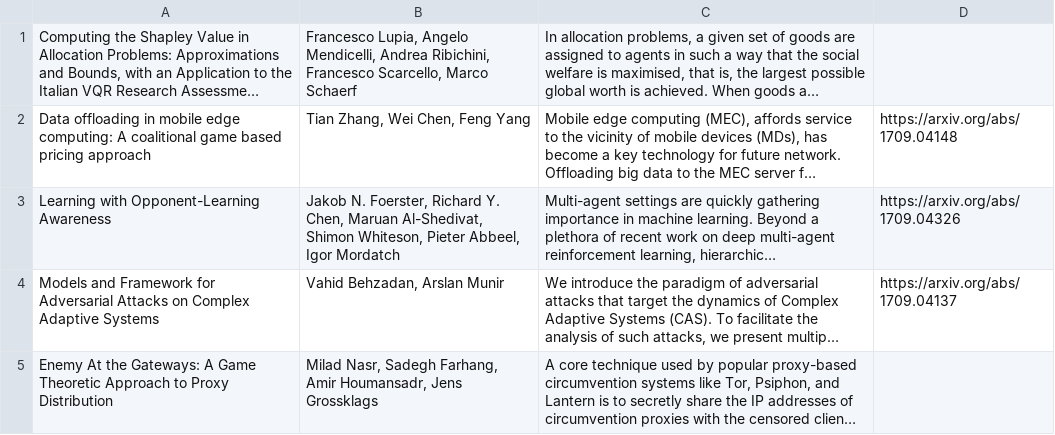
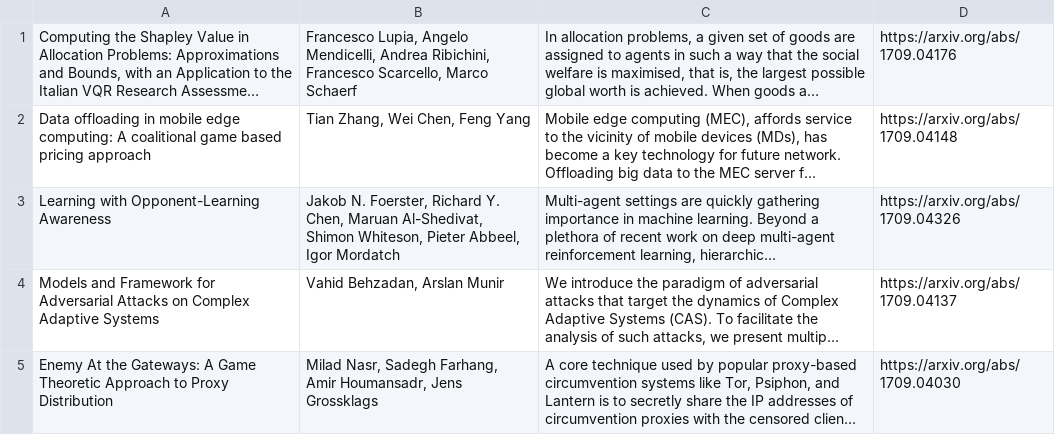
Before and after one commit to paulodeassis/text_retrieval, a CSV file: Data/Computer Science and Game Theory.csv, drawn as a sheet; only a part is shown; long unchanged cells end in …; the diff covers the shown part only; the diff names each change by its address in the sheet, - before the commit and + after, or states it on an @@ line.

```diff
--- a/Data/Computer Science and Game Theory.csv
+++ b/Data/Computer Science and Game Theory.csv
-D1: (empty)
+D1: https://arxiv.org/abs/1709.04176
-D5: (empty)
+D5: https://arxiv.org/abs/1709.04030
```
Also changed, not shown: 3 removed rows and 8 edited cells elsewhere in this file, Data/Computation and Language.csv, Data/Computational Engineering, Finance, and Science.csv, 8 other files.
